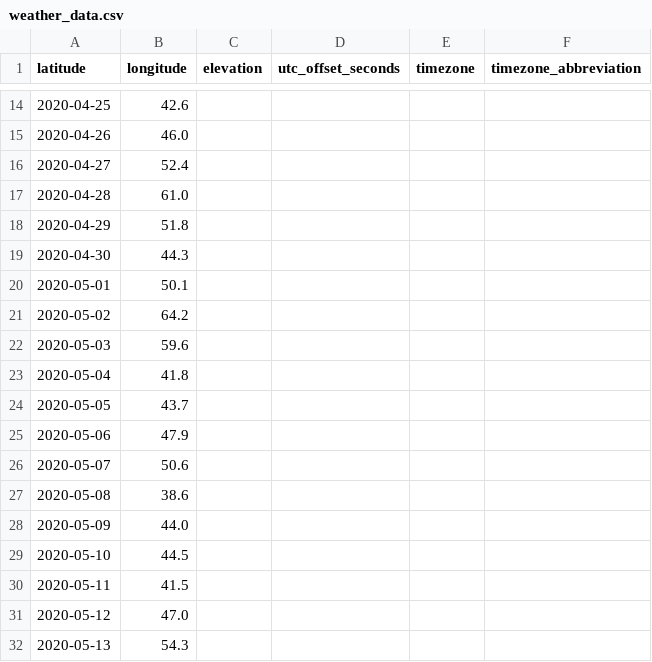
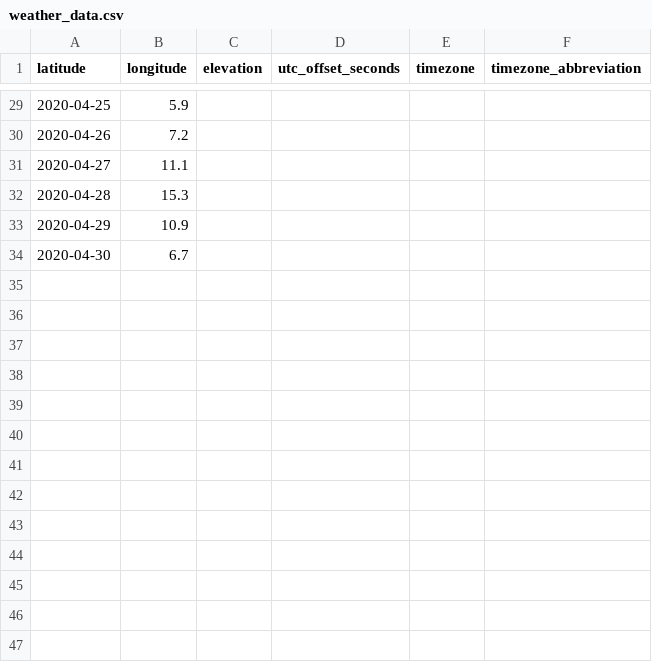
Before and after one commit to dm-bit1/class-project-monty-python, a CSV file: weather_data.csv, drawn as a sheet; only a part is shown, gaps mark what is left out; removed rows and columns are numbered as before the commit, all else as after; the diff covers the shown part only; the diff names each change by its address in the sheet, - before the commit and + after, or states it on an @@ line.

```diff
--- a/weather_data.csv
+++ b/weather_data.csv
-B29 (longitude): 42.6
+B29 (longitude): 5.9
-B30 (longitude): 46.0
+B30 (longitude): 7.2
-B31 (longitude): 52.4
+B31 (longitude): 11.1
-B32 (longitude): 61.0
+B32 (longitude): 15.3
-B33 (longitude): 51.8
+B33 (longitude): 10.9
-B34 (longitude): 44.3
+B34 (longitude): 6.7
-row 20: 2020-05-01 | 50.1
-row 21: 2020-05-02 | 64.2
-row 22: 2020-05-03 | 59.6
-row 23: 2020-05-04 | 41.8
-row 24: 2020-05-05 | 43.7
-row 25: 2020-05-06 | 47.9
-row 26: 2020-05-07 | 50.6
-row 27: 2020-05-08 | 38.6
-row 28: 2020-05-09 | 44.0
-row 29: 2020-05-10 | 44.5
-row 30: 2020-05-11 | 41.5
-row 31: 2020-05-12 | 47.0
-row 32: 2020-05-13 | 54.3
```
Also changed, not shown: 15 added rows, 17 removed rows and 13 edited cells elsewhere in this file, 1 other file.
